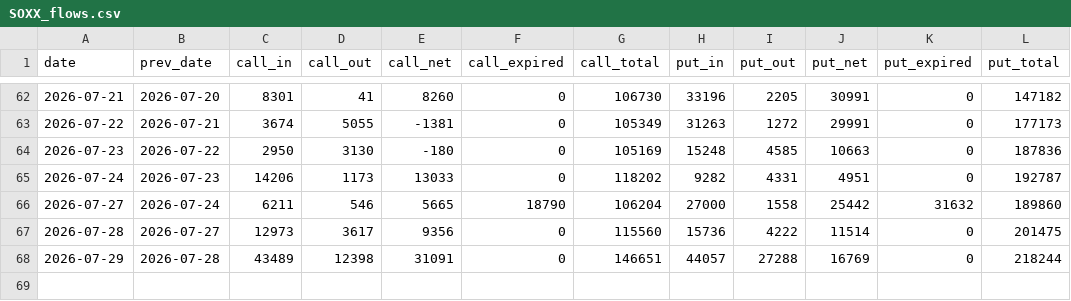
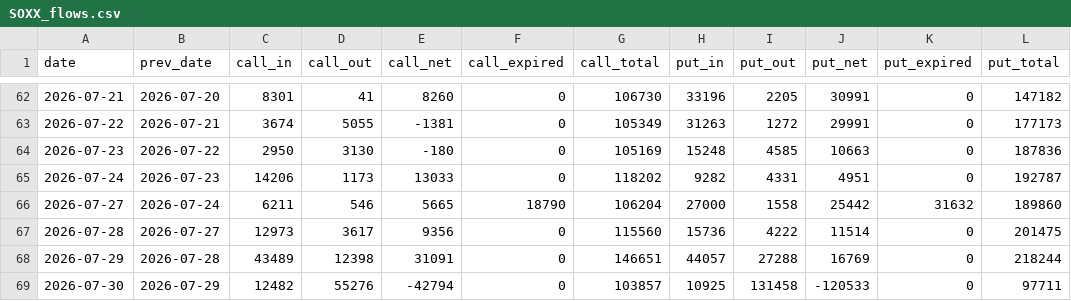
Before and after one commit to dsh0920-sys/Repository-name-options-dashboard, a CSV file: data/history/SOXX_flows.csv, drawn as a sheet; only a part is shown, gaps mark what is left out.

```diff
--- a/data/history/SOXX_flows.csv
+++ b/data/history/SOXX_flows.csv
@@ -68 +68,2 @@ date,prev_date,call_in,call_out,call_net,call_expired,call_total,put_in,put_out,
 2026-07-29,2026-07-28,43489,12398,31091,0,146651,44057,27288,16769,0,218244
+2026-07-30,2026-07-29,12482,55276,-42794,0,103857,10925,131458,-120533,0,97711
```
Also changed, not shown: data/history/AMZN_flows.csv, data/history/GOOGL_flows.csv, 21 other files.
